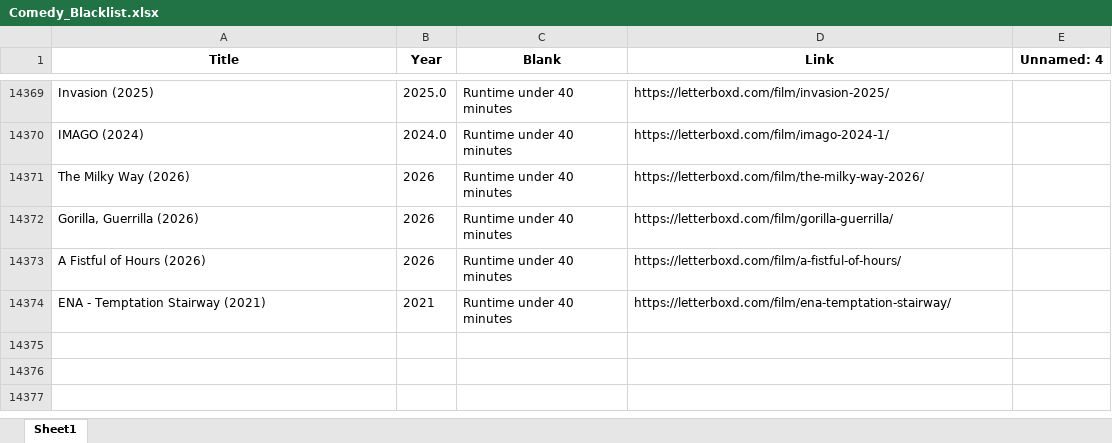
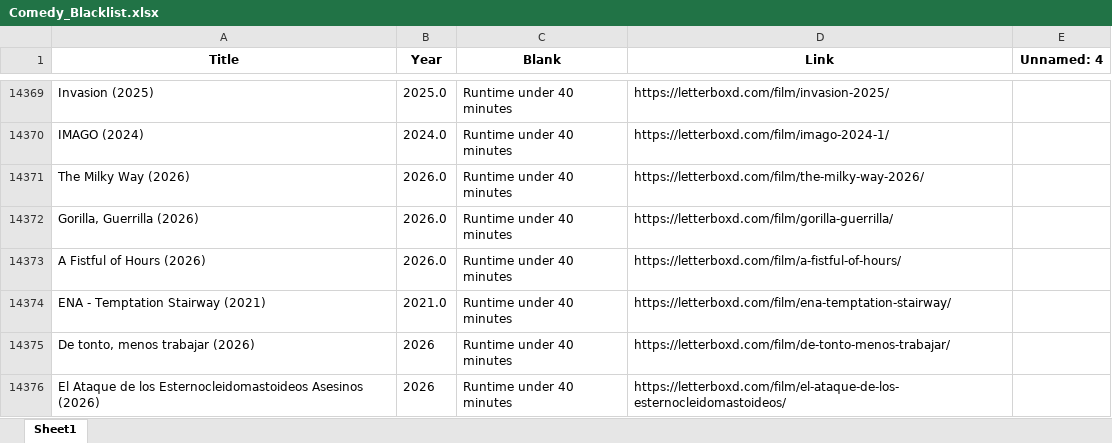
Before and after one commit to bigbadraj/Letterboxd-List-Scraping, an Excel workbook: Comedy_Blacklist.xlsx, sheet Sheet1, drawn as a sheet; only a part is shown, gaps mark what is left out; values as stored, in another font and other column widths than the file's, no borders; the diff names each change by its address in the sheet, - before the commit and + after, or states it on an @@ line.

```diff
--- a/Comedy_Blacklist.xlsx (sheet Sheet1)
+++ b/Comedy_Blacklist.xlsx (sheet Sheet1)
-B14371:B14373 (Year): 2026
+B14371:B14373 (Year): 2026.0
-B14374 (Year): 2021
+B14374 (Year): 2021.0
+row 14375: De tonto, menos trabajar (2026) | 2026 | Runtime under 40 minutes | https://letterboxd.com/film/de-tonto-menos-trabajar/
+row 14376: El Ataque de los Esternocleidomastoideos Asesinos (2026) | 2026 | Runtime under 40 minutes | https://letterboxd.com/film/el-ataque-de-los-esternocleidomastoideos/
```
Also changed, not shown: Zero_Reviews.xlsx, blacklist.xlsx, 3 other files.
